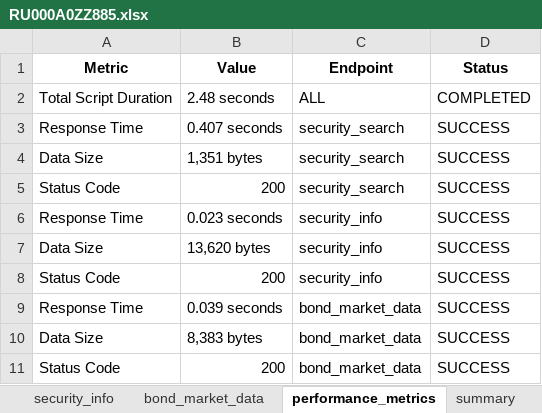
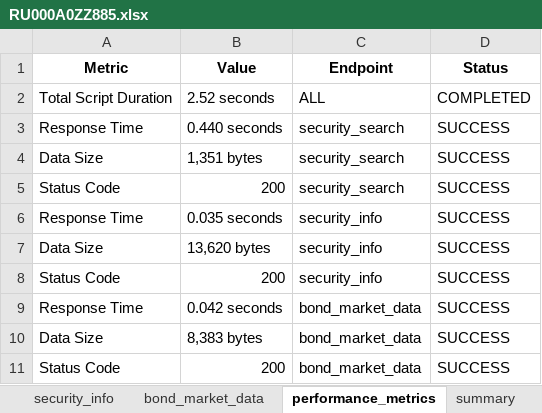
Before and after one commit to Habosjob/Vibe, an Excel workbook: RU000A0ZZ885.xlsx, sheet performance_metrics, drawn as a sheet; values as stored, in another font and other column widths than the file's, no borders; the diff names each change by its address in the sheet, - before the commit and + after, or states it on an @@ line.

```diff
--- a/RU000A0ZZ885.xlsx (sheet performance_metrics)
+++ b/RU000A0ZZ885.xlsx (sheet performance_metrics)
-B2 (Value): 2.48 seconds
+B2 (Value): 2.52 seconds
-B3 (Value): 0.407 seconds
+B3 (Value): 0.440 seconds
-B6 (Value): 0.023 seconds
+B6 (Value): 0.035 seconds
-B9 (Value): 0.039 seconds
+B9 (Value): 0.042 seconds
```
Also changed, not shown: sheet summary, 15 other files.
